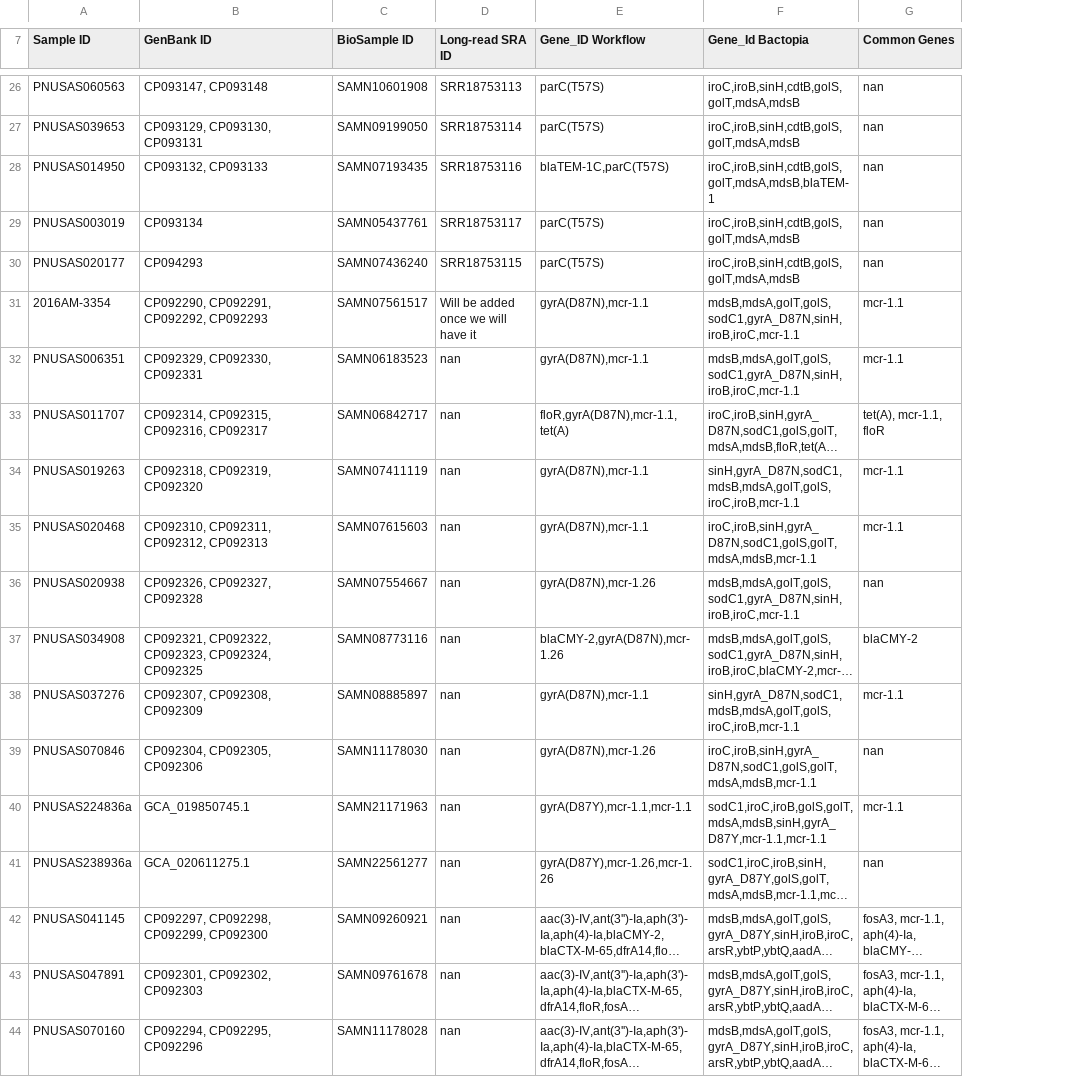
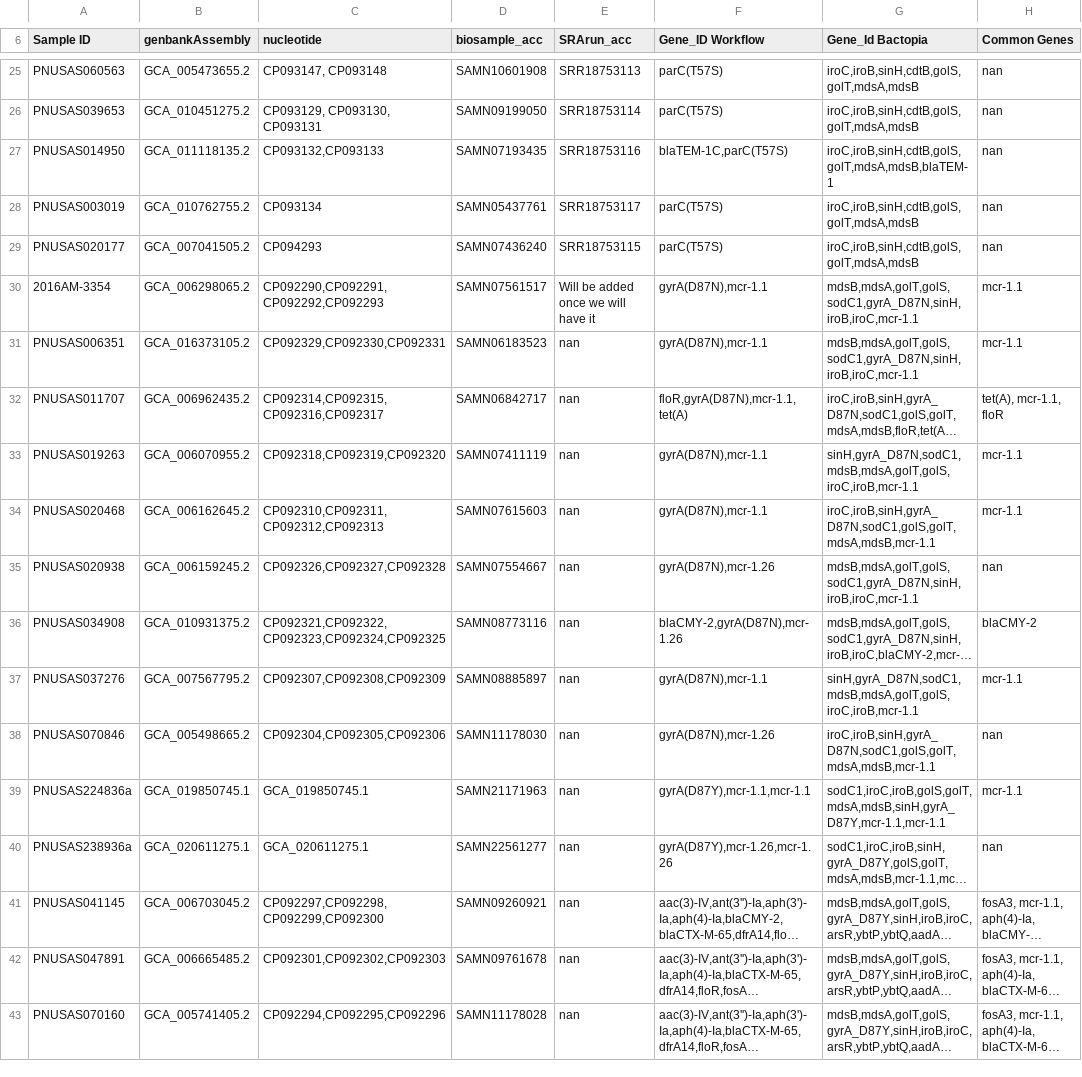
Before and after one commit to ncezid-biome/datasets, a TSV file: datasets/Salmonella-AMR.tsv, drawn as a sheet; only a part is shown, gaps mark what is left out; long unchanged cells end in …; addresses are those after the commit; the diff covers the shown part only; the diff names each change by its address in the sheet, - before the commit and + after, or states it on an @@ line.

Commit message:
first draft of complete salm dataset; need to add AMR field

```diff
--- a/datasets/Salmonella-AMR.tsv
+++ b/datasets/Salmonella-AMR.tsv
+column B (genbankAssembly), rows 25-43: GCA_005473655.2 | GCA_010451275.2 | GCA_011118135.2 | GCA_010762755.2 | GCA_007041505.2 | GCA_006298065.2 | GCA_016373105.2 | GCA_006962435.2 | GCA_006070955.2 | GCA_006162645.2 | GCA_006159245.2 | GCA_010931375.2 | GCA_007567795.2 | GCA_005498665.2 | GCA_019850745.1 | GCA_020611275.1 | GCA_006703045.2 | GCA_006665485.2 | GCA_005741405.2
-C6: GenBank ID
+C6: nucleotide
-D6: BioSample ID
+D6: biosample_acc
-E6: Long-read SRA ID
+E6: SRArun_acc
-C27 (nucleotide): CP093132, CP093133
+C27 (nucleotide): CP093132,CP093133
-C30 (nucleotide): CP092290, CP092291, CP092292, CP092293
+C30 (nucleotide): CP092290,CP092291,CP092292,CP092293
-C31 (nucleotide): CP092329, CP092330, CP092331
+C31 (nucleotide): CP092329,CP092330,CP092331
-C32 (nucleotide): CP092314, CP092315, CP092316, CP092317
+C32 (nucleotide): CP092314,CP092315,CP092316,CP092317
-C33 (nucleotide): CP092318, CP092319, CP092320
+C33 (nucleotide): CP092318,CP092319,CP092320
-C34 (nucleotide): CP092310, CP092311, CP092312, CP092313
+C34 (nucleotide): CP092310,CP092311,CP092312,CP092313
-C35 (nucleotide): CP092326, CP092327, CP092328
+C35 (nucleotide): CP092326,CP092327,CP092328
-C36 (nucleotide): CP092321, CP092322, CP092323, CP092324, CP092325
+C36 (nucleotide): CP092321,CP092322,CP092323,CP092324,CP092325
-C37 (nucleotide): CP092307, CP092308, CP092309
+C37 (nucleotide): CP092307,CP092308,CP092309
-C38 (nucleotide): CP092304, CP092305, CP092306
+C38 (nucleotide): CP092304,CP092305,CP092306
-C41 (nucleotide): CP092297, CP092298, CP092299, CP092300
+C41 (nucleotide): CP092297,CP092298,CP092299,CP092300
-C42 (nucleotide): CP092301, CP092302, CP092303
+C42 (nucleotide): CP092301,CP092302,CP092303
-C43 (nucleotide): CP092294, CP092295, CP092296
+C43 (nucleotide): CP092294,CP092295,CP092296
```
Also changed, not shown: 1 removed row and 1 edited cell elsewhere in this file.
